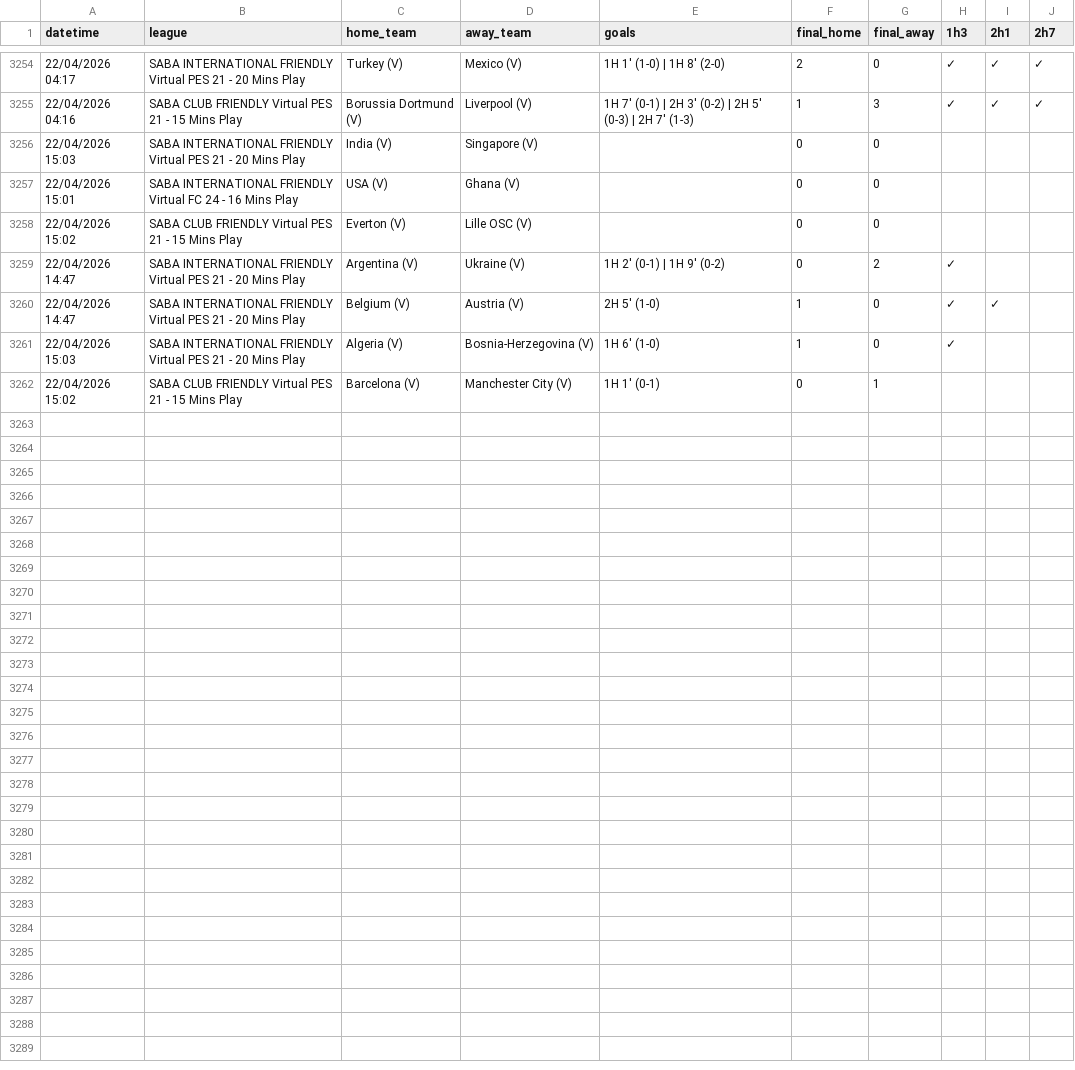
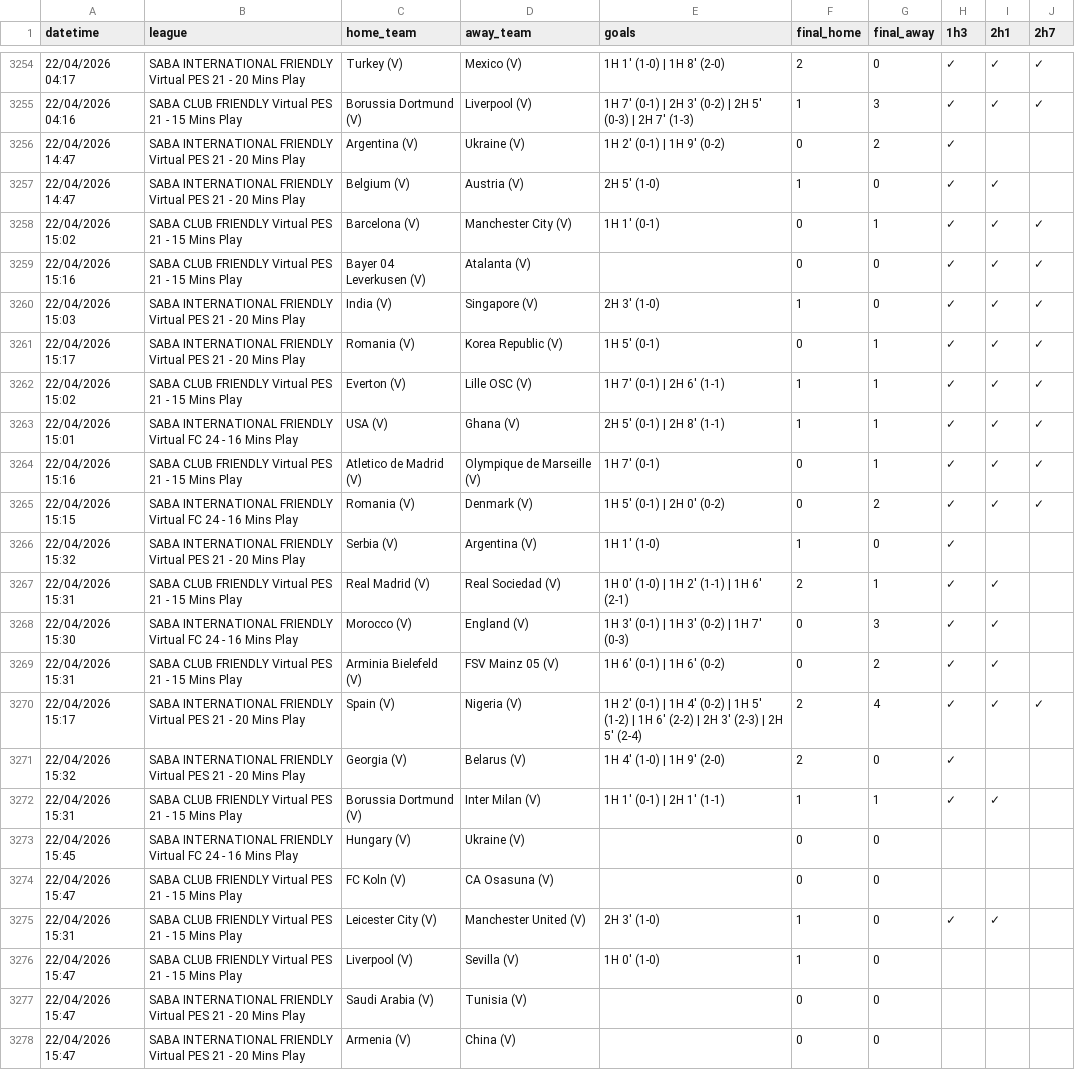
Before and after one commit to aditiawjy/lebihsabar, a CSV file: goal_log.csv, drawn as a sheet; only a part is shown, gaps mark what is left out.

```diff
--- a/goal_log.csv
+++ b/goal_log.csv
@@ -3255,8 +3255,24 @@ datetime,league,home_team,away_team,goals,final_home,final_away,1h3,2h1,2h7
 "22/04/2026 04:16","SABA CLUB FRIENDLY Virtual PES 21 - 15 Mins Play","Borussia Dortmund (V)","Liverpool (V)","1H 7' (0-1) | 2H 3' (0-2) | 2H 5' (0-3) | 2H 7' (1-3)",1,3,✓,✓,✓
-"22/04/2026 15:03","SABA INTERNATIONAL FRIENDLY Virtual PES 21 - 20 Mins Play","India (V)","Singapore (V)",,0,0,,,
-"22/04/2026 15:01","SABA INTERNATIONAL FRIENDLY Virtual FC 24 - 16 Mins Play","USA (V)","Ghana (V)",,0,0,,,
-"22/04/2026 15:02","SABA CLUB FRIENDLY Virtual PES 21 - 15 Mins Play","Everton (V)","Lille OSC (V)",,0,0,,,
 "22/04/2026 14:47","SABA INTERNATIONAL FRIENDLY Virtual PES 21 - 20 Mins Play","Argentina (V)","Ukraine (V)","1H 2' (0-1) | 1H 9' (0-2)",0,2,✓,,
 "22/04/2026 14:47","SABA INTERNATIONAL FRIENDLY Virtual PES 21 - 20 Mins Play","Belgium (V)","Austria (V)","2H 5' (1-0)",1,0,✓,✓,
-"22/04/2026 15:03","SABA INTERNATIONAL FRIENDLY Virtual PES 21 - 20 Mins Play","Algeria (V)","Bosnia-Herzegovina (V)","1H 6' (1-0)",1,0,✓,,
-"22/04/2026 15:02","SABA CLUB FRIENDLY Virtual PES 21 - 15 Mins Play","Barcelona (V)","Manchester City (V)","1H 1' (0-1)",0,1,,,
+"22/04/2026 15:02","SABA CLUB FRIENDLY Virtual PES 21 - 15 Mins Play","Barcelona (V)","Manchester City (V)","1H 1' (0-1)",0,1,✓,✓,✓
+"22/04/2026 15:16","SABA CLUB FRIENDLY Virtual PES 21 - 15 Mins Play","Bayer 04 Leverkusen (V)","Atalanta (V)",,0,0,✓,✓,✓
+"22/04/2026 15:03","SABA INTERNATIONAL FRIENDLY Virtual PES 21 - 20 Mins Play","India (V)","Singapore (V)","2H 3' (1-0)",1,0,✓,✓,✓
+"22/04/2026 15:17","SABA INTERNATIONAL FRIENDLY Virtual PES 21 - 20 Mins Play","Romania (V)","Korea Republic (V)","1H 5' (0-1)",0,1,✓,✓,✓
+"22/04/2026 15:02","SABA CLUB FRIENDLY Virtual PES 21 - 15 Mins Play","Everton (V)","Lille OSC (V)","1H 7' (0-1) | 2H 6' (1-1)",1,1,✓,✓,✓
+"22/04/2026 15:01","SABA INTERNATIONAL FRIENDLY Virtual FC 24 - 16 Mins Play","USA (V)","Ghana (V)","2H 5' (0-1) | 2H 8' (1-1)",1,1,✓,✓,✓
+"22/04/2026 15:16","SABA CLUB FRIENDLY Virtual PES 21 - 15 Mins Play","Atletico de Madrid (V)","Olympique de Marseille (V)","1H 7' (0-1)",0,1,✓,✓,✓
+"22/04/2026 15:15","SABA INTERNATIONAL FRIENDLY Virtual FC 24 - 16 Mins Play","Romania (V)","Denmark (V)","1H 5' (0-1) | 2H 0' (0-2)",0,2,✓,✓,✓
+"22/04/2026 15:32","SABA INTERNATIONAL FRIENDLY Virtual PES 21 - 20 Mins Play","Serbia (V)","Argentina (V)","1H 1' (1-0)",1,0,✓,,
+"22/04/2026 15:31","SABA CLUB FRIENDLY Virtual PES 21 - 15 Mins Play","Real Madrid (V)","Real Sociedad (V)","1H 0' (1-0) | 1H 2' (1-1) | 1H 6' (2-1)",2,1,✓,✓,
+"22/04/2026 15:30","SABA INTERNATIONAL FRIENDLY Virtual FC 24 - 16 Mins Play","Morocco (V)","England (V)","1H 3' (0-1) | 1H 3' (0-2) | 1H 7' (0-3)",0,3,✓,✓,
+"22/04/2026 15:31","SABA CLUB FRIENDLY Virtual PES 21 - 15 Mins Play","Arminia Bielefeld (V)","FSV Mainz 05 (V)","1H 6' (0-1) | 1H 6' (0-2)",0,2,✓,✓,
+"22/04/2026 15:17","SABA INTERNATIONAL FRIENDLY Virtual PES 21 - 20 Mins Play","Spain (V)","Nigeria (V)","1H 2' (0-1) | 1H 4' (0-2) | 1H 5' (1-2) | 1H 6' (2-2) | 2H 3' (2-3) | 2H 5' (2-4)",2,4,✓,✓,✓
+"22/04/2026 15:32","SABA INTERNATIONAL FRIENDLY Virtual PES 21 - 20 Mins Play","Georgia (V)","Belarus (V)","1H 4' (1-0) | 1H 9' (2-0)",2,0,✓,,
+"22/04/2026 15:31","SABA CLUB FRIENDLY Virtual PES 21 - 15 Mins Play","Borussia Dortmund (V)","Inter Milan (V)","1H 1' (0-1) | 2H 1' (1-1)",1,1,✓,✓,
+"22/04/2026 15:45","SABA INTERNATIONAL FRIENDLY Virtual FC 24 - 16 Mins Play","Hungary (V)","Ukraine (V)",,0,0,,,
+"22/04/2026 15:47","SABA CLUB FRIENDLY Virtual PES 21 - 15 Mins Play","FC Koln (V)","CA Osasuna (V)",,0,0,,,
+"22/04/2026 15:31","SABA CLUB FRIENDLY Virtual PES 21 - 15 Mins Play","Leicester City (V)","Manchester United (V)","2H 3' (1-0)",1,0,✓,✓,
+"22/04/2026 15:47","SABA CLUB FRIENDLY Virtual PES 21 - 15 Mins Play","Liverpool (V)","Sevilla (V)","1H 0' (1-0)",1,0,,,
+"22/04/2026 15:47","SABA INTERNATIONAL FRIENDLY Virtual PES 21 - 20 Mins Play","Saudi Arabia  (V)","Tunisia (V)",,0,0,,,
+"22/04/2026 15:47","SABA INTERNATIONAL FRIENDLY Virtual PES 21 - 20 Mins Play","Armenia (V)","China (V)",,0,0,,,
```
Also changed, not shown: 3 other files.
